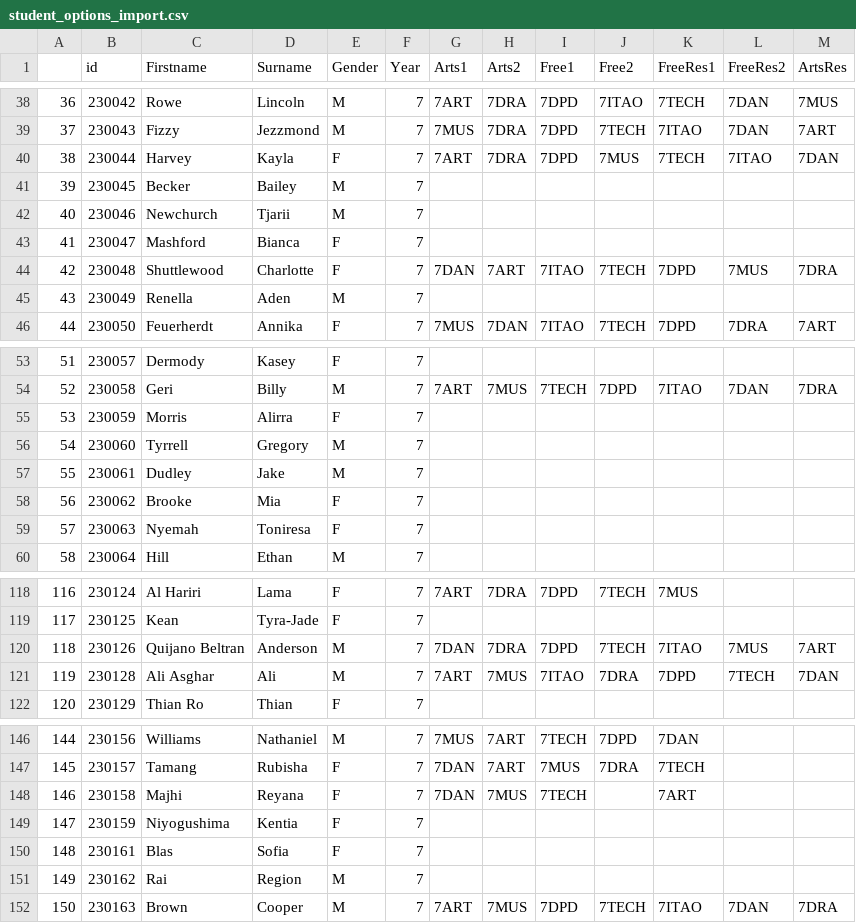
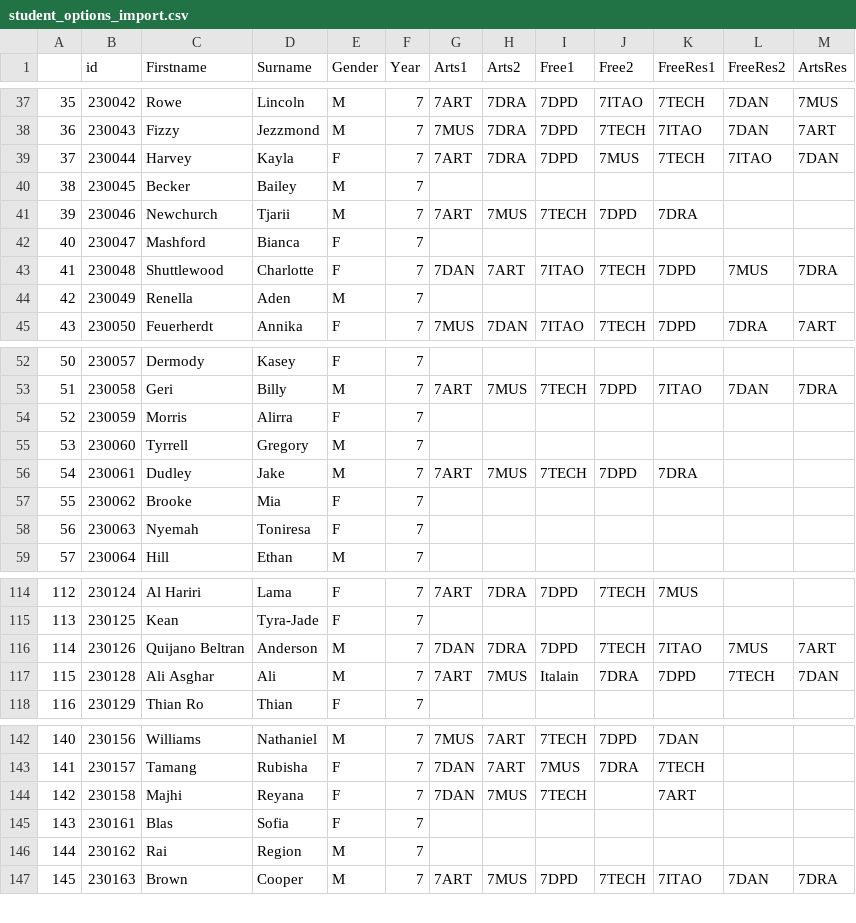
Before and after one commit to MrEldridge22/timetabling, a CSV file: future_students/student_options_import.csv, drawn as a sheet; only a part is shown, gaps mark what is left out; removed rows and columns are numbered as before the commit, all else as after; the diff covers the shown part only; the diff names each change by its address in the sheet, - before the commit and + after, or states it on an @@ line.

```diff
--- a/future_students/student_options_import.csv
+++ b/future_students/student_options_import.csv
@@ column A renumbered between rows 33 and 158 @@
-G41 (Arts1): (empty)
+G41 (Arts1): 7ART
-H41 (Arts2): (empty)
+H41 (Arts2): 7MUS
-I41 (Free1): (empty)
+I41 (Free1): 7TECH
-J41 (Free2): (empty)
+J41 (Free2): 7DPD
-K41 (FreeRes1): (empty)
+K41 (FreeRes1): 7DRA
-G56 (Arts1): (empty)
+G56 (Arts1): 7ART
-H56 (Arts2): (empty)
+H56 (Arts2): 7MUS
-I56 (Free1): (empty)
+I56 (Free1): 7TECH
-J56 (Free2): (empty)
+J56 (Free2): 7DPD
-K56 (FreeRes1): (empty)
+K56 (FreeRes1): 7DRA
-I117 (Free1): 7ITAO
+I117 (Free1): Italain
-row 149: 147 | 230159 | Niyogushima | Kentia | F | 7
```
Also changed, not shown: 6 removed rows and 18 edited cells elsewhere in this file, 4 other files.
